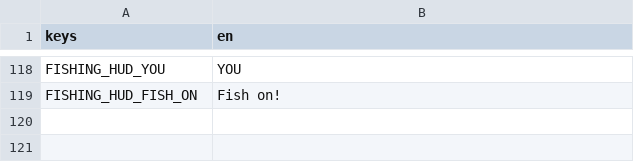
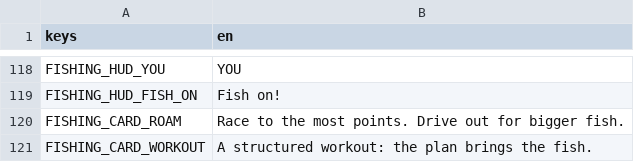
Before and after one commit to shoedler/wattlands, a CSV file: content/fishing/strings.csv, drawn as a sheet; only a part is shown, gaps mark what is left out; the diff names each change by its address in the sheet, - before the commit and + after, or states it on an @@ line.

```diff
--- a/content/fishing/strings.csv
+++ b/content/fishing/strings.csv
+row 120: FISHING_CARD_ROAM | Race to the most points. Drive out for bigger fish.
+row 121: FISHING_CARD_WORKOUT | A structured workout: the plan brings the fish.
```
Also changed, not shown: 7 other files.
